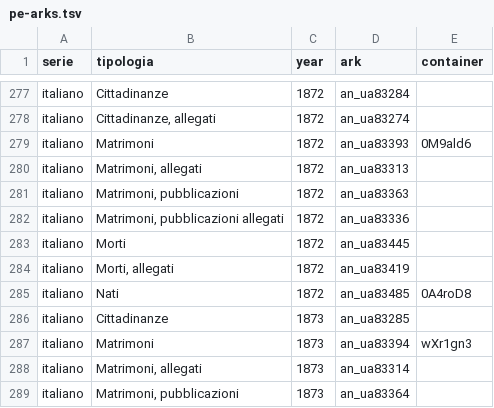
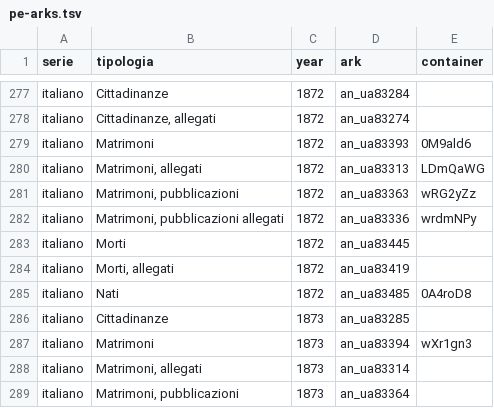
Before and after one commit to daviddef/TheMazza, a TSV file: data/pe-arks.tsv, drawn as a sheet; only a part is shown, gaps mark what is left out.

```diff
--- a/data/pe-arks.tsv
+++ b/data/pe-arks.tsv
@@ -279,5 +279,5 @@ italiano	Cittadinanze, allegati	1872	an_ua83274
 italiano	Matrimoni	1872	an_ua83393	0M9ald6
-italiano	Matrimoni, allegati	1872	an_ua83313	
-italiano	Matrimoni, pubblicazioni	1872	an_ua83363	
-italiano	Matrimoni, pubblicazioni allegati	1872	an_ua83336	
+italiano	Matrimoni, allegati	1872	an_ua83313	LDmQaWG
+italiano	Matrimoni, pubblicazioni	1872	an_ua83363	wRG2yZz
+italiano	Matrimoni, pubblicazioni allegati	1872	an_ua83336	wrdmNPy
 italiano	Morti	1872	an_ua83445	
```
Also changed, not shown: data/antenati-coverage.tsv, 12 other files.
